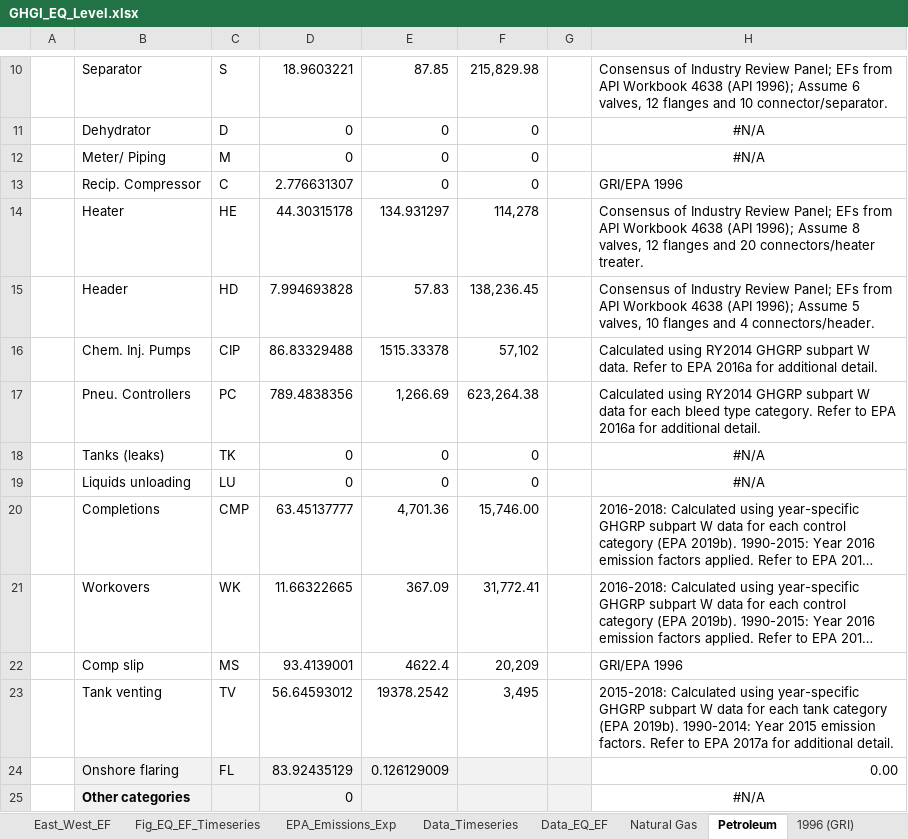
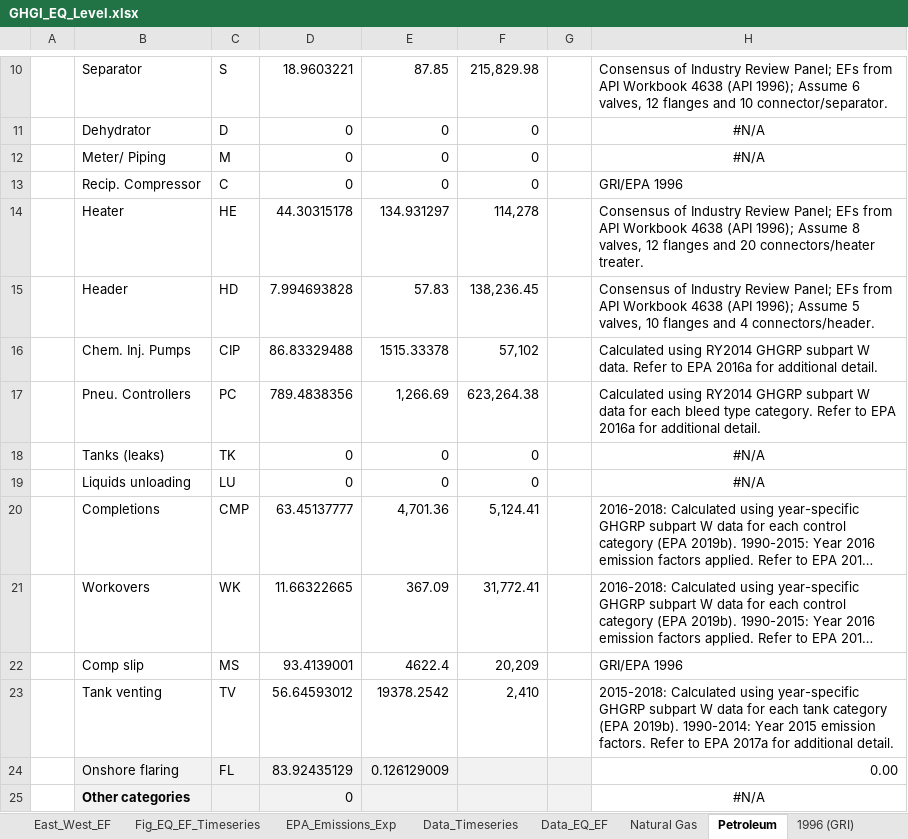
Before and after one commit to JSRuthe/O-G_Methane_Supporting_Code, an Excel workbook: 1_GHGI_Analysis/GHGI_EQ_Level.xlsx, sheet Petroleum, drawn as a sheet; only a part is shown, gaps mark what is left out; long unchanged cells end in …; values as stored, in another font and other column widths than the file's, no borders; the diff names each change by its address in the sheet, - before the commit and + after, or states it on an @@ line.

```diff
--- a/1_GHGI_Analysis/GHGI_EQ_Level.xlsx (sheet Petroleum)
+++ b/1_GHGI_Analysis/GHGI_EQ_Level.xlsx (sheet Petroleum)
-D13: 2.776631307
+D13: 0
-F20: 15,746.00
+F20: 5,124.41
-F23: 3,495
+F23: 2,410
```
Also changed, not shown: sheet EPA_Emissions_Exp, sheet Natural Gas, formulas that keep their value, 1 other file.
